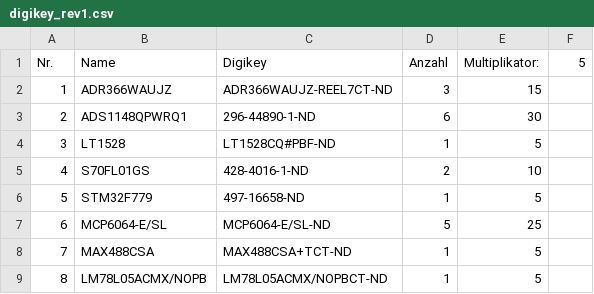
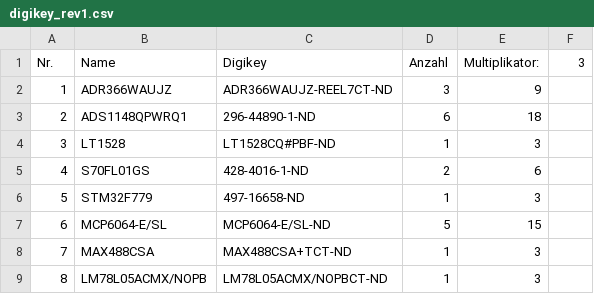
Before and after one commit to HERMESSSignalProcessingSoftware/HardwareLayout, a CSV file: digikey_rev1.csv, drawn as a sheet.

Commit message:
Update digikey_rev1.csv

```diff
--- a/digikey_rev1.csv
+++ b/digikey_rev1.csv
@@ -1,9 +1,9 @@
-Nr.,Name,Digikey,Anzahl,Multiplikator:,5
-1,ADR366WAUJZ,ADR366WAUJZ-REEL7CT-ND ,3,15,
-2,ADS1148QPWRQ1,296-44890-1-ND ,6,30,
-3,LT1528,LT1528CQ#PBF-ND ,1,5,
-4,S70FL01GS,428-4016-1-ND ,2,10,
-5,STM32F779,497-16658-ND ,1,5,
-6,MCP6064-E/SL,MCP6064-E/SL-ND ,5,25,
-7,MAX488CSA,MAX488CSA+TCT-ND ,1,5,
-8,LM78L05ACMX/NOPB,LM78L05ACMX/NOPBCT-ND ,1,5,
+Nr.,Name,Digikey,Anzahl,Multiplikator:,3
+1,ADR366WAUJZ,ADR366WAUJZ-REEL7CT-ND ,3,9,
+2,ADS1148QPWRQ1,296-44890-1-ND ,6,18,
+3,LT1528,LT1528CQ#PBF-ND ,1,3,
+4,S70FL01GS,428-4016-1-ND ,2,6,
+5,STM32F779,497-16658-ND ,1,3,
+6,MCP6064-E/SL,MCP6064-E/SL-ND ,5,15,
+7,MAX488CSA,MAX488CSA+TCT-ND ,1,3,
+8,LM78L05ACMX/NOPB,LM78L05ACMX/NOPBCT-ND ,1,3,
```
